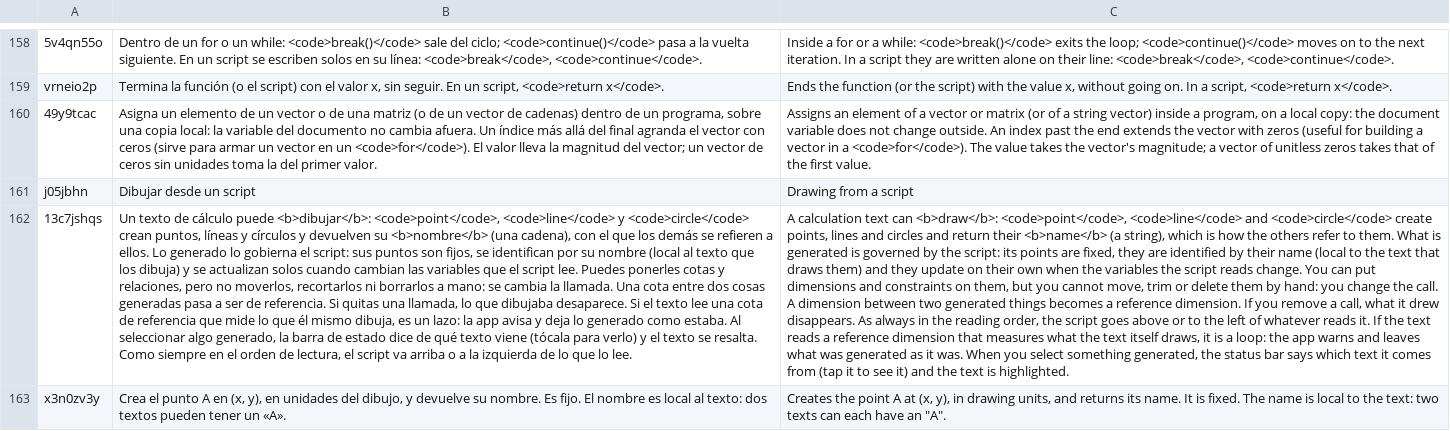
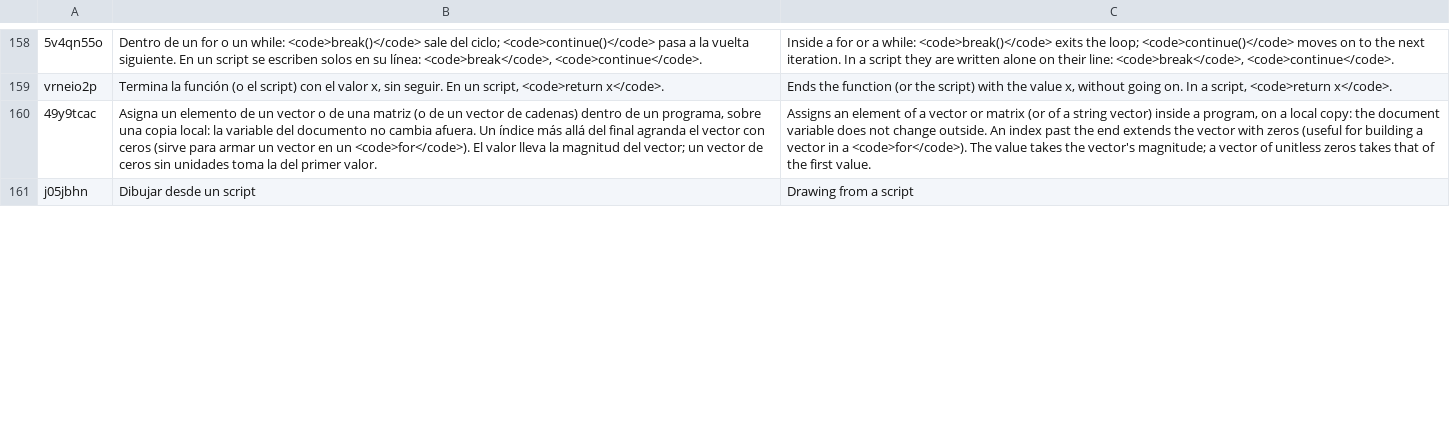
Before and after one commit to oscampo/a-cad, a TSV file: tools/i18n/ref/funcref.tsv, drawn as a sheet; only a part is shown, gaps mark what is left out; removed rows and columns are numbered as before the commit, all else as after; the diff covers the shown part only; the diff names each change by its address in the sheet, - before the commit and + after, or states it on an @@ line.

```diff
--- a/tools/i18n/ref/funcref.tsv
+++ b/tools/i18n/ref/funcref.tsv
-row 162: 13c7jshqs | Un texto de cálculo puede <b>dibujar</b>: <code>point</code>, <code>line</code> y <code>circle</code> crean puntos, líneas y círculos y devuelven su <b>nombre</b> (una cadena), con el que los demás se refieren a ellos. Lo generado lo gobierna el script: sus puntos son fijos, se identifican por su nombre (local al texto que los dibuja) y se actualizan solos cuando cambian las variables que el script lee. Puedes ponerles cotas y relaciones, pero no moverlos, recortarlos ni borrarlos a mano: se cambia la llamada. Una cota entre dos cosas generadas pasa a ser de referencia. Si quitas una llamada, lo que dibujaba desaparece. Si el texto lee una cota de referencia que mide lo que él mismo dibuja, es un lazo: la app avisa y deja lo generado como estaba. Al seleccionar algo generado, la barra de estado dice de qué texto viene (tócala para verlo) y el texto se resalta. Como siempre en el orden de lectura, el script va arriba o a la izquierda de lo que lo lee. | A calculation text can <b>draw</b>: <code>point</code>, <code>line</code> and <code>circle</code> create points, lines and circles and return their <b>name</b> (a string), which is how the others refer to them. What is generated is governed by the script: its points are fixed, they are identified by their name (local to the text that draws them) and they update on their own when the variables the script reads change. You can put dimensions and constraints on them, but you cannot move, trim or delete them by hand: you change the call. A dimension between two generated things becomes a reference dimension. If you remove a call, what it drew disappears. As always in the reading order, the script goes above or to the left of whatever reads it. If the text reads a reference dimension that measures what the text itself draws, it is a loop: the app warns and leaves what was generated as it was. When you select something generated, the status bar says which text it comes from (tap it to see it) and the text is highlighted.
-row 163: x3n0zv3y | Crea el punto A en (x, y), en unidades del dibujo, y devuelve su nombre. Es fijo. El nombre es local al texto: dos textos pueden tener un «A». | Creates the point A at (x, y), in drawing units, and returns its name. It is fixed. The name is local to the text: two texts can each have an "A".
```
Also changed, not shown: 2 added rows elsewhere in this file, 8 other files.
